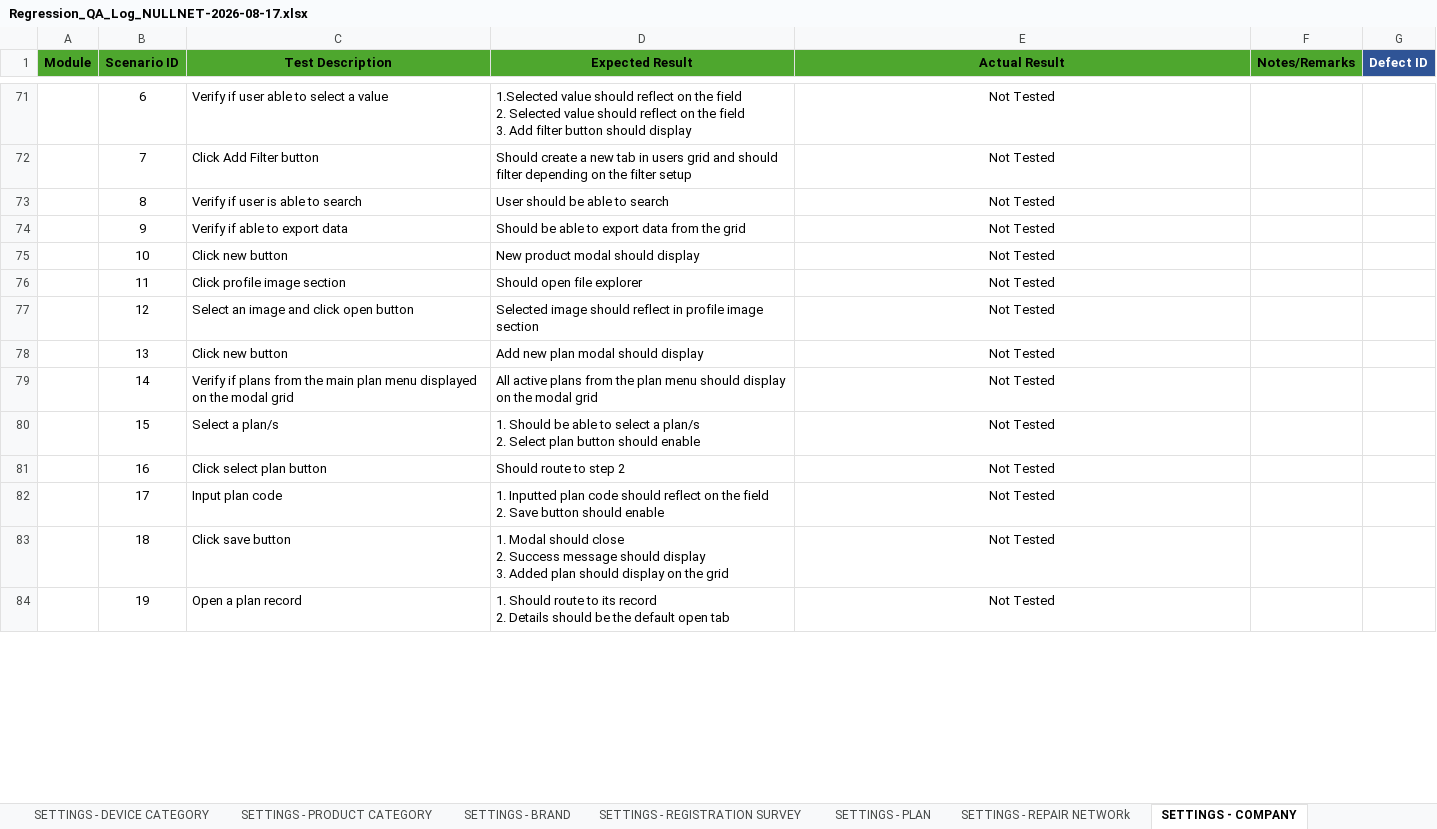
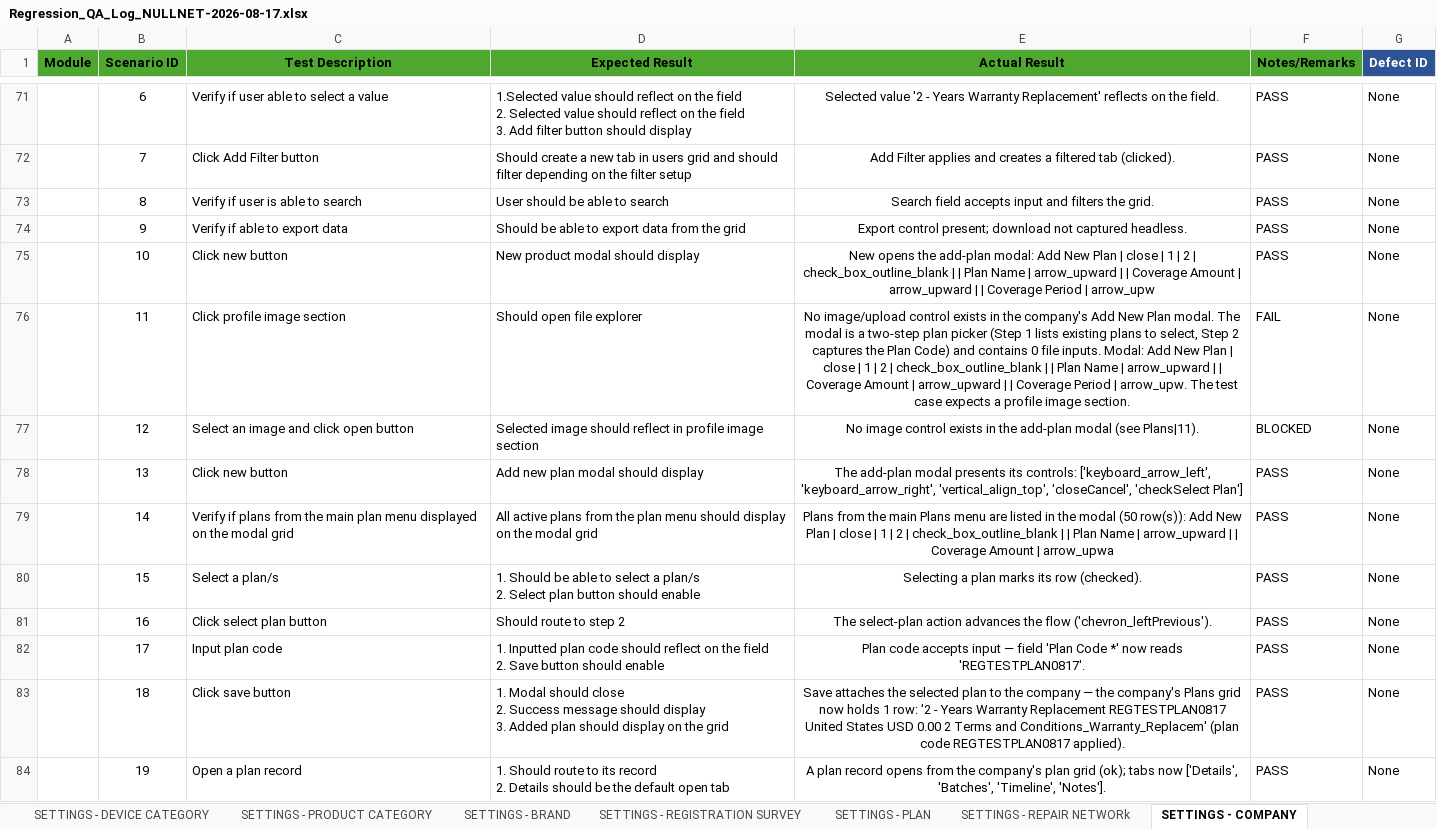
Before and after one commit to DNAMicro/pm-instaprotek, an Excel workbook: Insta-testing/Regression_QA_Log_NULLNET-2026-08-17.xlsx, sheet SETTINGS - COMPANY, drawn as a sheet; only a part is shown, gaps mark what is left out; values as stored, in another font and other column widths than the file's, no borders; conditional formats not drawn; the diff covers the shown part only; the diff names each change by its address in the sheet, - before the commit and + after, or states it on an @@ line.

```diff
--- a/Insta-testing/Regression_QA_Log_NULLNET-2026-08-17.xlsx (sheet SETTINGS - COMPANY)
+++ b/Insta-testing/Regression_QA_Log_NULLNET-2026-08-17.xlsx (sheet SETTINGS - COMPANY)
-E71 (Actual Result): Not Tested
+E71 (Actual Result): Selected value '2 - Years Warranty Replacement' reflects on the field.
-F71:F75 (Notes/Remarks): (empty)
+F71:F75 (Notes/Remarks): PASS
-G71:G84 (Defect ID): (empty)
+G71:G84 (Defect ID): None
-E72 (Actual Result): Not Tested
+E72 (Actual Result): Add Filter applies and creates a filtered tab (clicked).
-E73 (Actual Result): Not Tested
+E73 (Actual Result): Search field accepts input and filters the grid.
-E74 (Actual Result): Not Tested
+E74 (Actual Result): Export control present; download not captured headless.
-E75 (Actual Result): Not Tested
+E75 (Actual Result): New opens the add-plan modal: Add New Plan | close | 1 | 2 | check_box_outline_blank | | Plan Name | arrow_upward | | Coverage Amount | arrow_upward | | Coverage Period | arrow_upw
-E76 (Actual Result): Not Tested
+E76 (Actual Result): No image/upload control exists in the company's Add New Plan modal. The modal is a two-step plan picker (Step 1 lists existing plans to select, Step 2 captures the Plan Code) and contains 0 file inputs. Modal: Add New Plan | close | 1 | 2 | check_box_outline_blank | | Plan Name | arrow_upward | | Coverage Amount | arrow_upward | | Coverage Period | arrow_upw. The test case expects a profile image section.
-F76 (Notes/Remarks): (empty)
+F76 (Notes/Remarks): FAIL
-E77 (Actual Result): Not Tested
+E77 (Actual Result): No image control exists in the add-plan modal (see Plans|11).
-F77 (Notes/Remarks): (empty)
+F77 (Notes/Remarks): BLOCKED
-E78 (Actual Result): Not Tested
+E78 (Actual Result): The add-plan modal presents its controls: ['keyboard_arrow_left', 'keyboard_arrow_right', 'vertical_align_top', 'closeCancel', 'checkSelect Plan']
-F78:F84 (Notes/Remarks): (empty)
+F78:F84 (Notes/Remarks): PASS
-E79 (Actual Result): Not Tested
+E79 (Actual Result): Plans from the main Plans menu are listed in the modal (50 row(s)): Add New Plan | close | 1 | 2 | check_box_outline_blank | | Plan Name | arrow_upward | | Coverage Amount | arrow_upwa
-E80 (Actual Result): Not Tested
+E80 (Actual Result): Selecting a plan marks its row (checked).
-E81 (Actual Result): Not Tested
+E81 (Actual Result): The select-plan action advances the flow ('chevron_leftPrevious').
-E82 (Actual Result): Not Tested
+E82 (Actual Result): Plan code accepts input — field 'Plan Code *' now reads 'REGTESTPLAN0817'.
-E83 (Actual Result): Not Tested
+E83 (Actual Result): Save attaches the selected plan to the company — the company's Plans grid now holds 1 row: '2 - Years Warranty Replacement REGTESTPLAN0817 United States USD 0.00 2 Terms and Conditions_Warranty_Replacem' (plan code REGTESTPLAN0817 applied).
-E84 (Actual Result): Not Tested
+E84 (Actual Result): A plan record opens from the company's plan grid (ok); tabs now ['Details', 'Batches', 'Timeline', 'Notes'].
```
Also changed, not shown: 129 edited cells elsewhere in this sheet, 4 other files.
